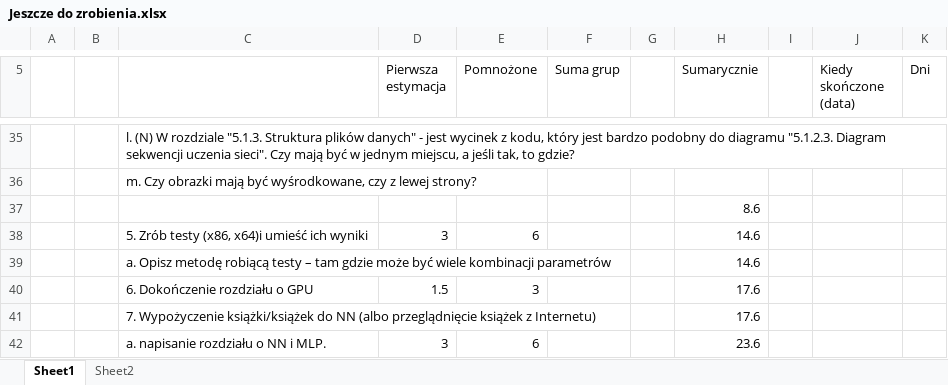
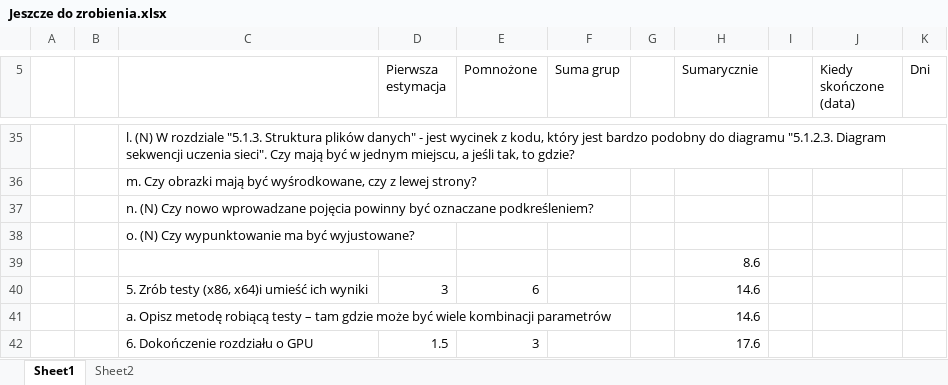
Before and after one commit to portaloffreedom/cnl, an Excel workbook: CUDA/Resources/Jeszcze do zrobienia.xlsx, sheet Sheet1, drawn as a sheet; only a part is shown, gaps mark what is left out; the shorter side is filled out with more unchanged rows; values as stored, in another font and other column widths than the file's, no borders; the diff names each change by its address in the sheet, - before the commit and + after, or states it on an @@ line.

```diff
--- a/CUDA/Resources/Jeszcze do zrobienia.xlsx (sheet Sheet1)
+++ b/CUDA/Resources/Jeszcze do zrobienia.xlsx (sheet Sheet1)
+row 37:  |  | n. (N) Czy nowo wprowadzane pojęcia powinny być oznaczane podkreśleniem?
+row 38:  |  | o. (N) Czy wypunktowanie ma być wyjustowane?
```
Also changed, not shown: 5 other files.
